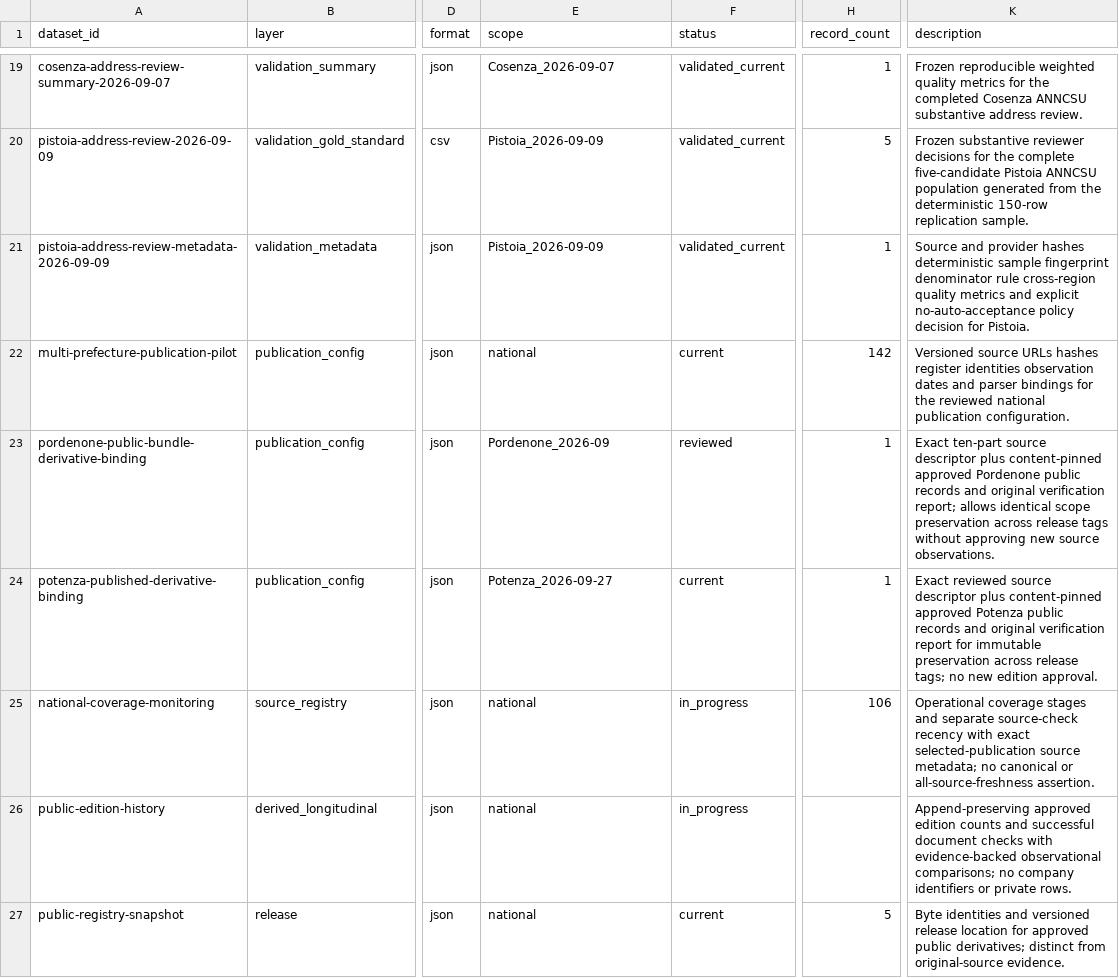
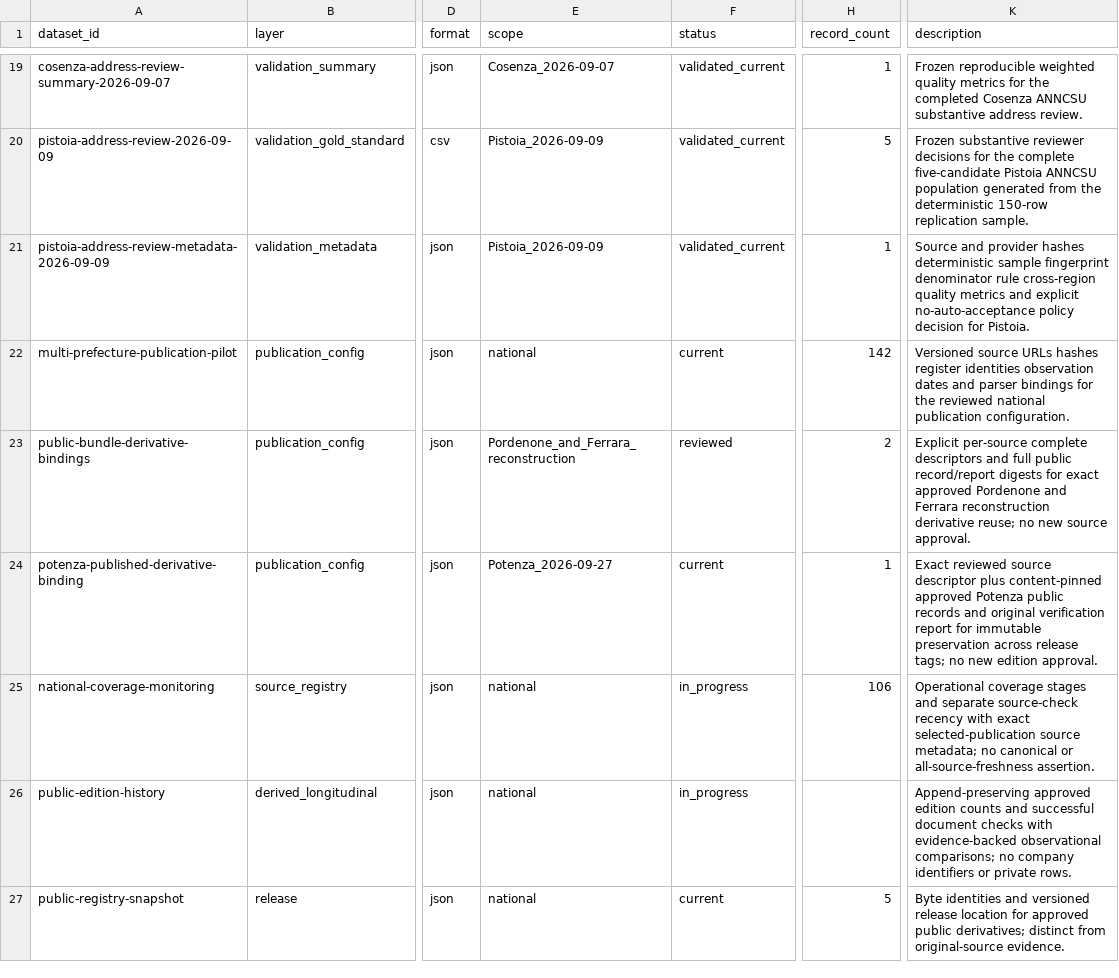
Before and after one commit to colazeta/italian-anti-mafia-whitelist, a CSV file: data/catalog.csv, drawn as a sheet; only a part is shown, gaps mark what is left out; the diff covers the shown part only; the diff names each change by its address in the sheet, - before the commit and + after, or states it on an @@ line.

```diff
--- a/data/catalog.csv
+++ b/data/catalog.csv
-A23 (dataset_id): pordenone-public-bundle-derivative-binding
+A23 (dataset_id): public-bundle-derivative-bindings
-E23 (scope): Pordenone_2026-09
+E23 (scope): Pordenone_and_Ferrara_reconstruction
-H23 (record_count): 1
+H23 (record_count): 2
-K23 (description): Exact ten-part source descriptor plus content-pinned approved Pordenone public records and original verification report; allows identical scope preservation across release tags without approving new source observations.
+K23 (description): Explicit per-source complete descriptors and full public record/report digests for exact approved Pordenone and Ferrara reconstruction derivative reuse; no new source approval.
```
Also changed, not shown: 1 edited cell elsewhere in this file, data/source_registry/source_series_inventory.csv, 13 other files.
